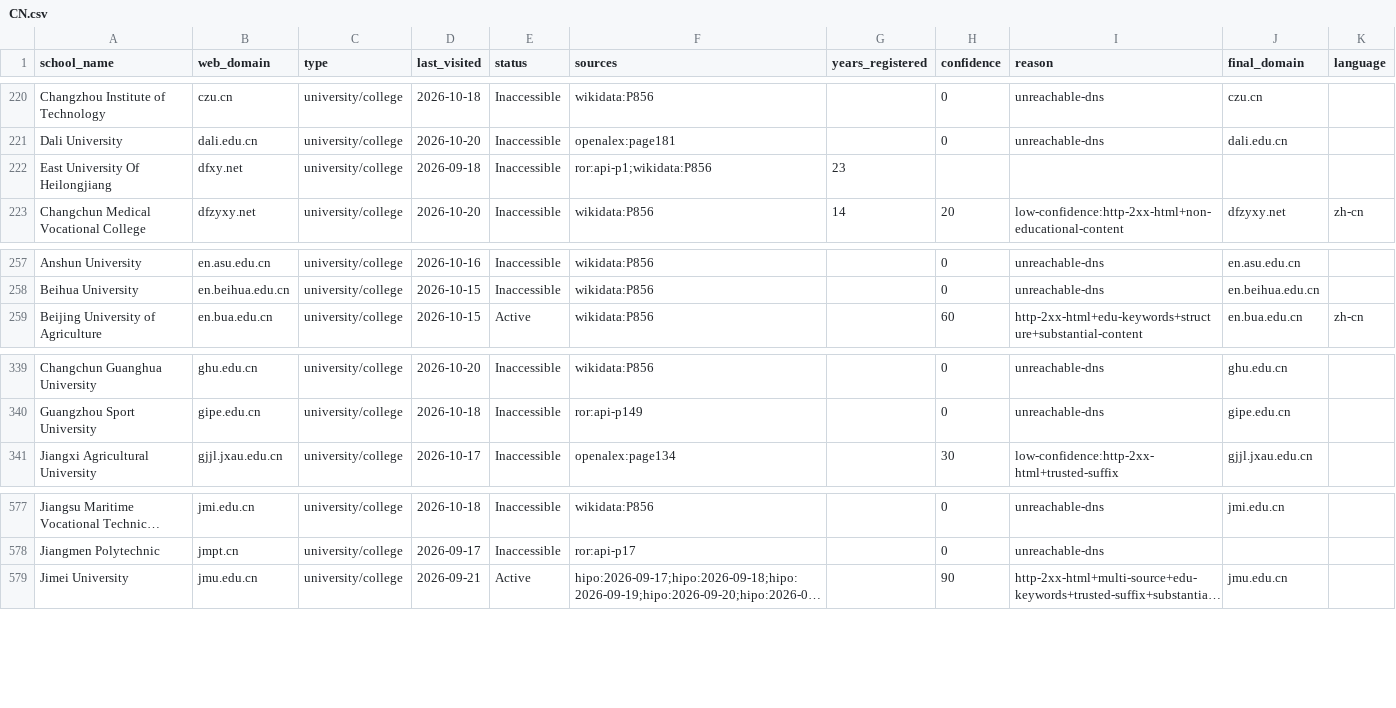
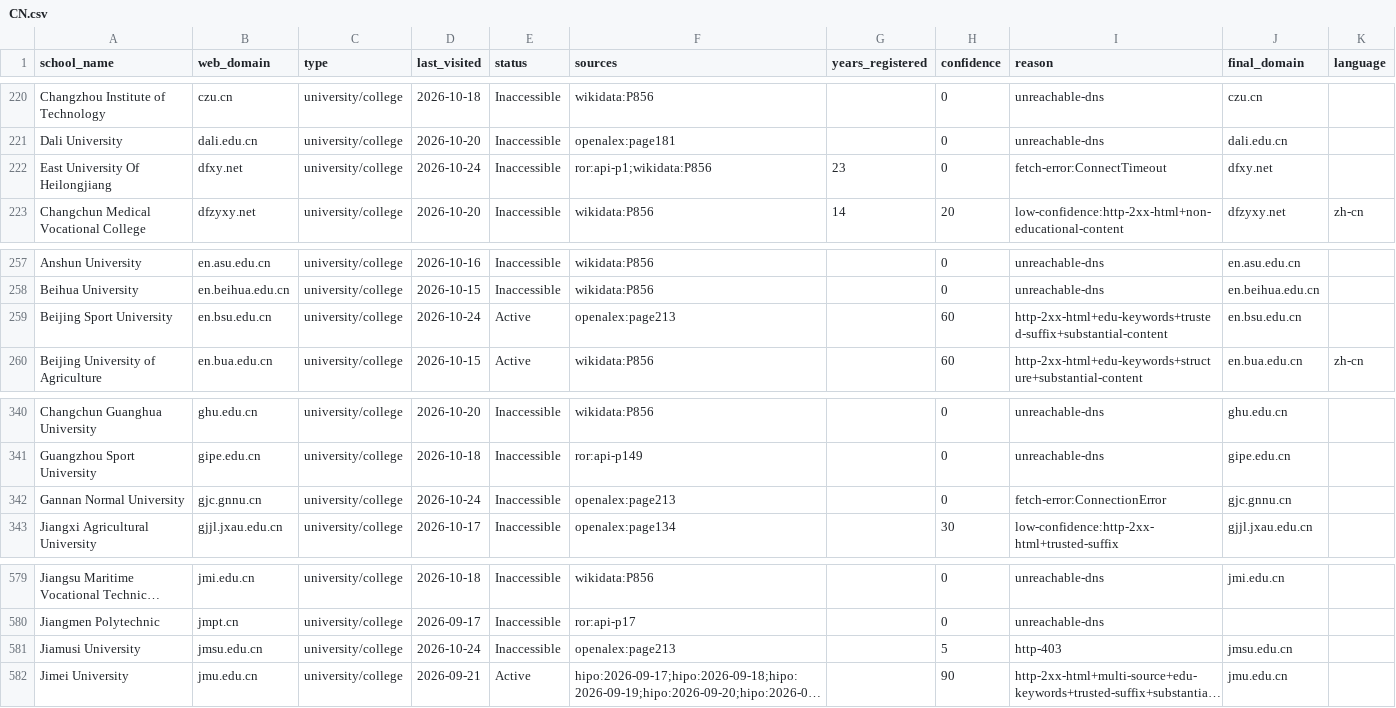
Before and after one commit to yifeiwu/edu-list, a CSV file: data/countries/CN.csv, drawn as a sheet; only a part is shown, gaps mark what is left out; long unchanged cells end in …; the diff names each change by its address in the sheet, - before the commit and + after, or states it on an @@ line.

```diff
--- a/data/countries/CN.csv
+++ b/data/countries/CN.csv
-D222 (last_visited): 2026-09-18
+D222 (last_visited): 2026-10-24
-H222 (confidence): (empty)
+H222 (confidence): 0
-I222 (reason): (empty)
+I222 (reason): fetch-error:ConnectTimeout
-J222 (final_domain): (empty)
+J222 (final_domain): dfxy.net
+row 259: Beijing Sport University | en.bsu.edu.cn | university/college | 2026-10-24 | Active | openalex:page213 |  | 60 | http-2xx-html+edu-keywords+trusted-suffix+substantial-content | en.bsu.edu.cn
+row 342: Gannan Normal University | gjc.gnnu.cn | university/college | 2026-10-24 | Inaccessible | openalex:page213 |  | 0 | fetch-error:ConnectionError | gjc.gnnu.cn
+row 581: Jiamusi University | jmsu.edu.cn | university/college | 2026-10-24 | Inaccessible | openalex:page213 |  | 5 | http-403 | jmsu.edu.cn
```
Also changed, not shown: data/countries/CA.csv, data/countries/ES.csv, 19 other files.
